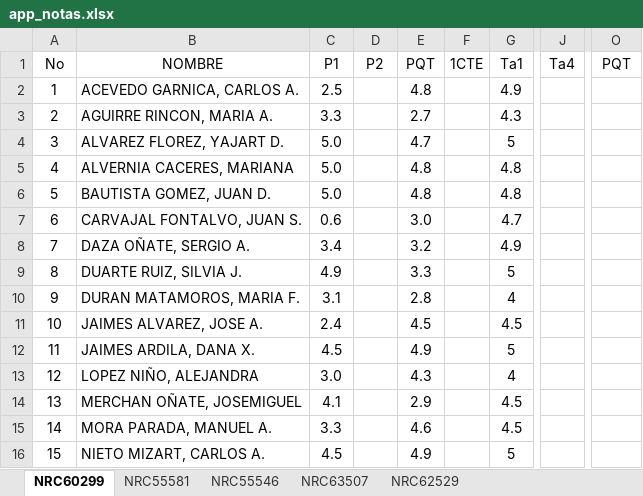
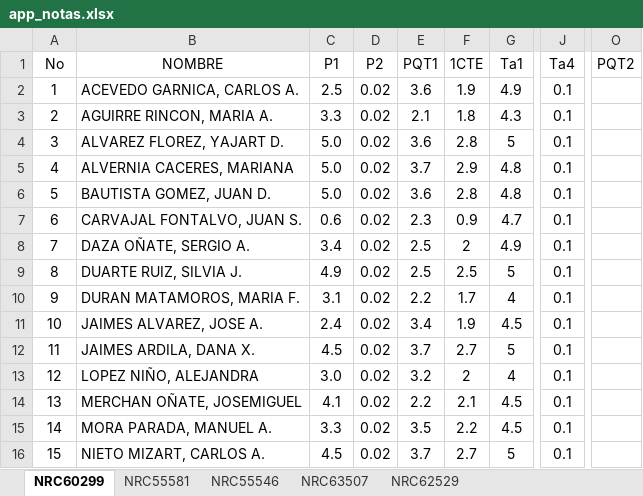
Before and after one commit to ph3niks/appNotas, an Excel workbook: app_notas.xlsx, sheet NRC60299, drawn as a sheet; only a part is shown, gaps mark what is left out; values as stored, in another font and other column widths than the file's, no borders; charts and pictures not drawn; the diff covers the shown part only; the diff names each change by its address in the sheet, - before the commit and + after, or states it on an @@ line.

```diff
--- a/app_notas.xlsx (sheet NRC60299)
+++ b/app_notas.xlsx (sheet NRC60299)
-E1: PQT
+E1: PQT1
-O1: PQT
+O1: PQT2
-D2:D16 (P2): (empty)
+D2:D16 (P2): 0.02
-E2 (PQT1): 4.8
+E2 (PQT1): 3.6
-F2 (1CTE): (empty)
+F2 (1CTE): 1.9
-J2:J16 (Ta4): (empty)
+J2:J16 (Ta4): 0.1
-E3 (PQT1): 2.7
+E3 (PQT1): 2.1
-F3 (1CTE): (empty)
+F3 (1CTE): 1.8
-E4 (PQT1): 4.7
+E4 (PQT1): 3.6
-F4 (1CTE): (empty)
+F4 (1CTE): 2.8
-E5 (PQT1): 4.8
+E5 (PQT1): 3.7
-F5 (1CTE): (empty)
+F5 (1CTE): 2.9
-E6 (PQT1): 4.8
+E6 (PQT1): 3.6
-F6 (1CTE): (empty)
+F6 (1CTE): 2.8
-E7 (PQT1): 3.0
+E7 (PQT1): 2.3
-F7 (1CTE): (empty)
+F7 (1CTE): 0.9
-E8 (PQT1): 3.2
+E8 (PQT1): 2.5
-F8 (1CTE): (empty)
+F8 (1CTE): 2
-E9 (PQT1): 3.3
+E9 (PQT1): 2.5
-F9 (1CTE): (empty)
+F9 (1CTE): 2.5
-E10 (PQT1): 2.8
+E10 (PQT1): 2.2
-F10 (1CTE): (empty)
+F10 (1CTE): 1.7
-E11 (PQT1): 4.5
+E11 (PQT1): 3.4
-F11 (1CTE): (empty)
+F11 (1CTE): 1.9
-E12 (PQT1): 4.9
+E12 (PQT1): 3.7
-F12 (1CTE): (empty)
+F12 (1CTE): 2.7
-E13 (PQT1): 4.3
+E13 (PQT1): 3.2
-F13 (1CTE): (empty)
+F13 (1CTE): 2
-E14 (PQT1): 2.9
+E14 (PQT1): 2.2
-F14 (1CTE): (empty)
+F14 (1CTE): 2.1
-E15 (PQT1): 4.6
+E15 (PQT1): 3.5
-F15 (1CTE): (empty)
+F15 (1CTE): 2.2
-E16 (PQT1): 4.9
+E16 (PQT1): 3.7
-F16 (1CTE): (empty)
+F16 (1CTE): 2.7
```
Also changed, not shown: 32 edited cells elsewhere in this sheet, sheet NRC55546, sheet NRC62529, sheet NRC55581, sheet NRC63507, formulas that keep their value.
